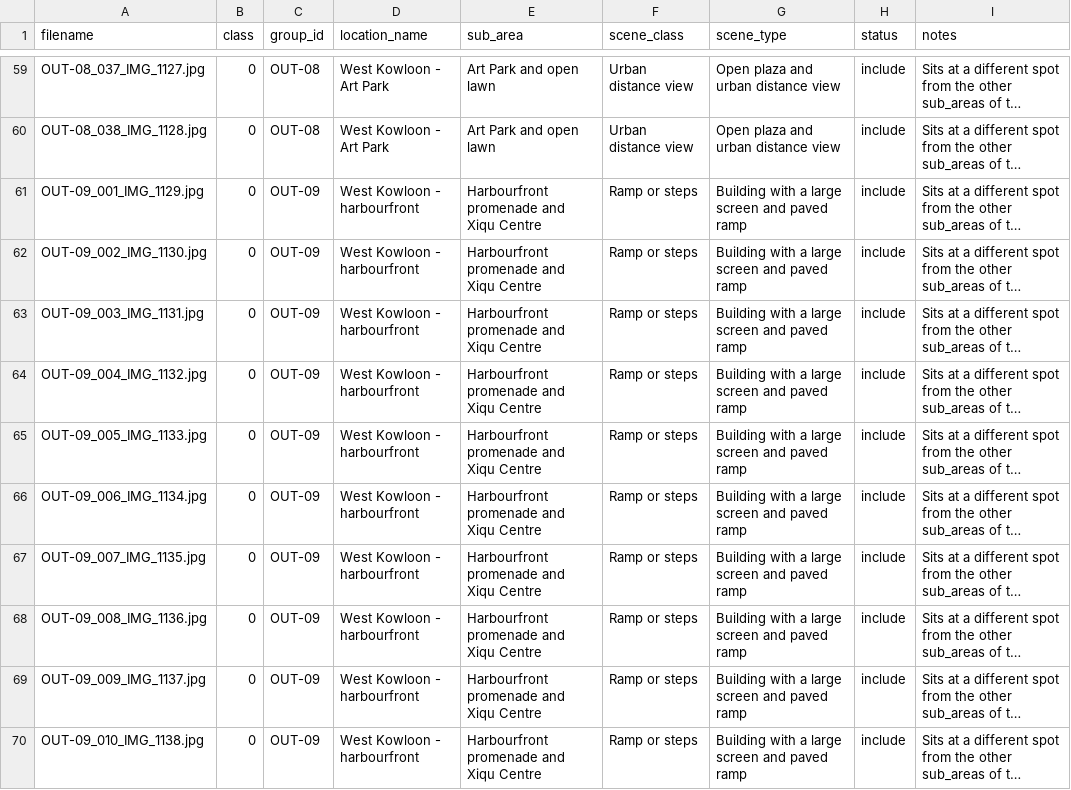
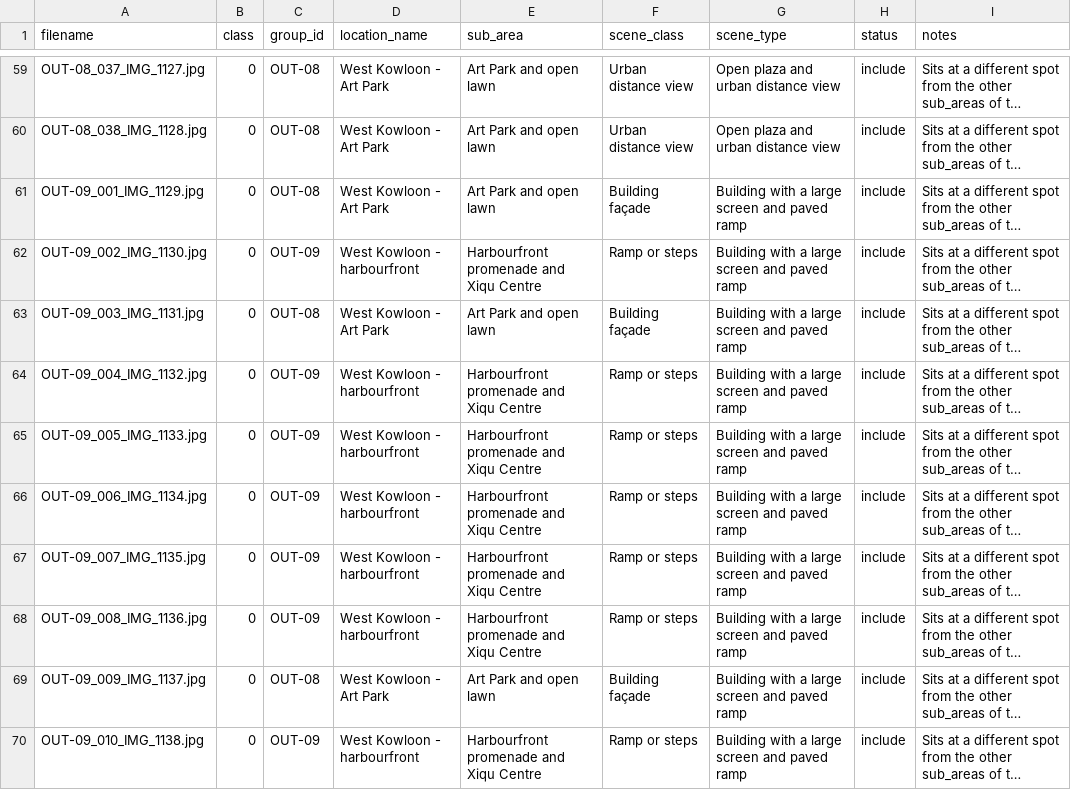
Before and after one commit to Retr0-rgb-lab/COMP4423_Assignment2, a CSV file: data/annotations/outside/westkowloon_manifest.csv, drawn as a sheet; only a part is shown, gaps mark what is left out; long unchanged cells end in …; the diff names each change by its address in the sheet, - before the commit and + after, or states it on an @@ line.

```diff
--- a/data/annotations/outside/westkowloon_manifest.csv
+++ b/data/annotations/outside/westkowloon_manifest.csv
-C61 (group_id): OUT-09
+C61 (group_id): OUT-08
-D61 (location_name): West Kowloon - harbourfront
+D61 (location_name): West Kowloon - Art Park
-E61 (sub_area): Harbourfront promenade and Xiqu Centre
+E61 (sub_area): Art Park and open lawn
-F61 (scene_class): Ramp or steps
+F61 (scene_class): Building façade
-C63 (group_id): OUT-09
+C63 (group_id): OUT-08
-D63 (location_name): West Kowloon - harbourfront
+D63 (location_name): West Kowloon - Art Park
-E63 (sub_area): Harbourfront promenade and Xiqu Centre
+E63 (sub_area): Art Park and open lawn
-F63 (scene_class): Ramp or steps
+F63 (scene_class): Building façade
-C69 (group_id): OUT-09
+C69 (group_id): OUT-08
-D69 (location_name): West Kowloon - harbourfront
+D69 (location_name): West Kowloon - Art Park
-E69 (sub_area): Harbourfront promenade and Xiqu Centre
+E69 (sub_area): Art Park and open lawn
-F69 (scene_class): Ramp or steps
+F69 (scene_class): Building façade
```
Also changed, not shown: data/annotations/inside/night_manifest.csv, data/annotations/inside/walkway_manifest.csv, 34 other files.
